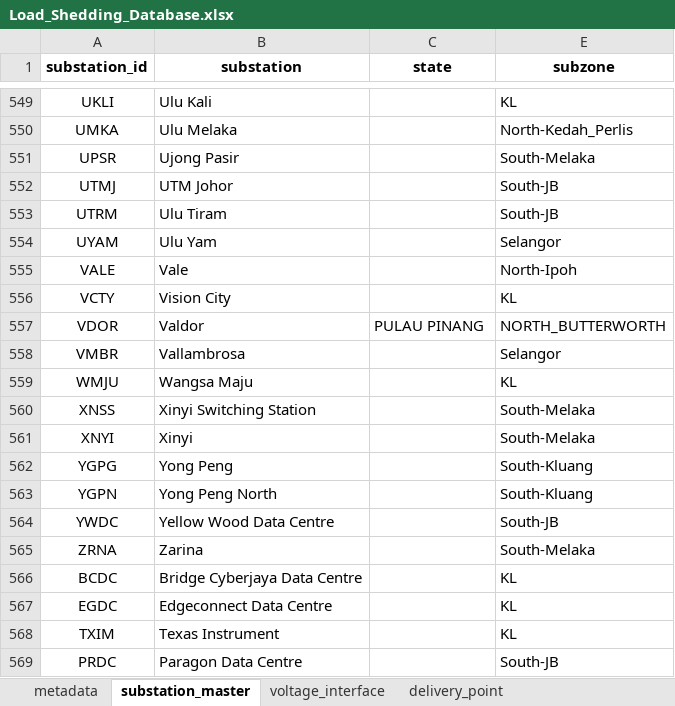
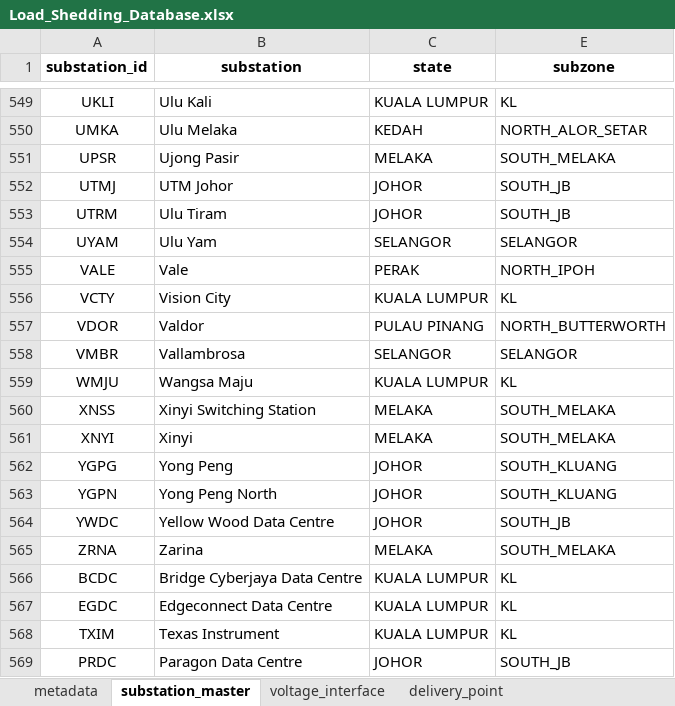
Before and after one commit to myza81/power_app, an Excel workbook: powerapp/data/Load_Shedding_Database.xlsx, sheet substation_master, drawn as a sheet; only a part is shown, gaps mark what is left out; values as stored, in another font and other column widths than the file's, no borders; the diff covers the shown part only; the diff names each change by its address in the sheet, - before the commit and + after, or states it on an @@ line.

```diff
--- a/powerapp/data/Load_Shedding_Database.xlsx (sheet substation_master)
+++ b/powerapp/data/Load_Shedding_Database.xlsx (sheet substation_master)
-C549 (state): (empty)
+C549 (state): KUALA LUMPUR
-C550 (state): (empty)
+C550 (state): KEDAH
-E550 (subzone): North-Kedah_Perlis
+E550 (subzone): NORTH_ALOR_SETAR
-C551 (state): (empty)
+C551 (state): MELAKA
-E551 (subzone): South-Melaka
+E551 (subzone): SOUTH_MELAKA
-C552:C553 (state): (empty)
+C552:C553 (state): JOHOR
-E552:E553 (subzone): South-JB
+E552:E553 (subzone): SOUTH_JB
-C554 (state): (empty)
+C554 (state): SELANGOR
-E554 (subzone): Selangor
+E554 (subzone): SELANGOR
-C555 (state): (empty)
+C555 (state): PERAK
-E555 (subzone): North-Ipoh
+E555 (subzone): NORTH_IPOH
-C556 (state): (empty)
+C556 (state): KUALA LUMPUR
-C558 (state): (empty)
+C558 (state): SELANGOR
-E558 (subzone): Selangor
+E558 (subzone): SELANGOR
-C559 (state): (empty)
+C559 (state): KUALA LUMPUR
-C560:C561 (state): (empty)
+C560:C561 (state): MELAKA
-E560:E561 (subzone): South-Melaka
+E560:E561 (subzone): SOUTH_MELAKA
-C562:C564 (state): (empty)
+C562:C564 (state): JOHOR
-E562:E563 (subzone): South-Kluang
+E562:E563 (subzone): SOUTH_KLUANG
-E564 (subzone): South-JB
+E564 (subzone): SOUTH_JB
-C565 (state): (empty)
+C565 (state): MELAKA
-E565 (subzone): South-Melaka
+E565 (subzone): SOUTH_MELAKA
-C566:C568 (state): (empty)
+C566:C568 (state): KUALA LUMPUR
-C569 (state): (empty)
+C569 (state): JOHOR
-E569 (subzone): South-JB
+E569 (subzone): SOUTH_JB
```
Also changed, not shown: 111 edited cells elsewhere in this sheet.
